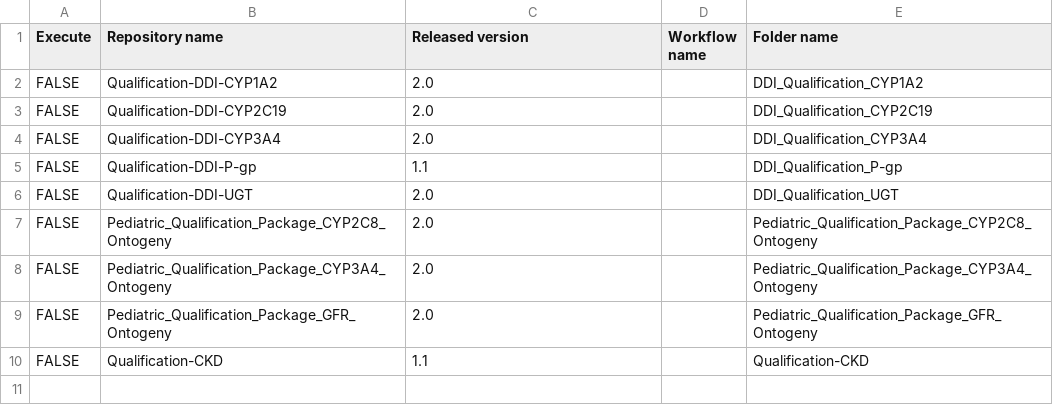
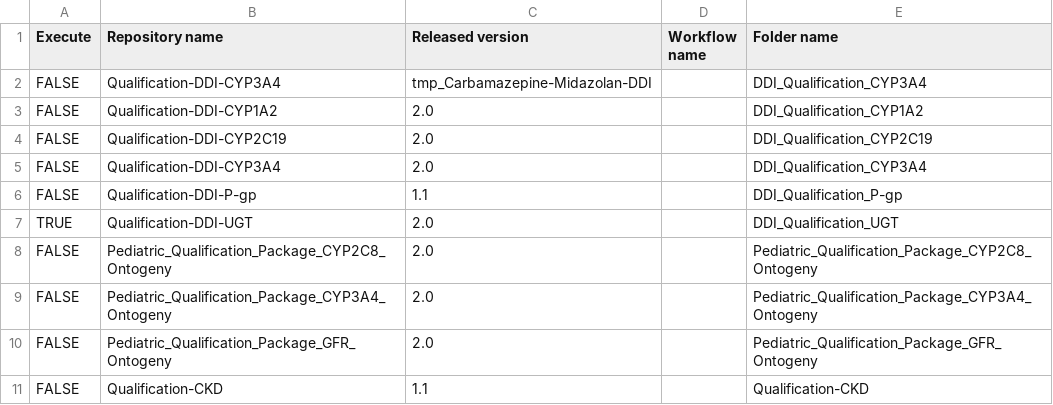
Before and after one commit to Yuri05/TestCreateReports, a CSV file: qualifications.csv, drawn as a sheet.

Commit message:
Test run quali

```diff
--- a/qualifications.csv
+++ b/qualifications.csv
@@ -1,2 +1,3 @@
 Execute,Repository name,Released version,Workflow name,Folder name
+FALSE,Qualification-DDI-CYP3A4,tmp_Carbamazepine-Midazolan-DDI,,DDI_Qualification_CYP3A4
 FALSE,Qualification-DDI-CYP1A2,2.0,,DDI_Qualification_CYP1A2
@@ -5,3 +6,3 @@ FALSE,Qualification-DDI-CYP3A4,2.0,,DDI_Qualification_CYP3A4
 FALSE,Qualification-DDI-P-gp,1.1,,DDI_Qualification_P-gp
-FALSE,Qualification-DDI-UGT,2.0,,DDI_Qualification_UGT
+TRUE,Qualification-DDI-UGT,2.0,,DDI_Qualification_UGT
 FALSE,Pediatric_Qualification_Package_CYP2C8_Ontogeny,2.0,,Pediatric_Qualification_Package_CYP2C8_Ontogeny
```
Also changed, not shown: models.csv.
